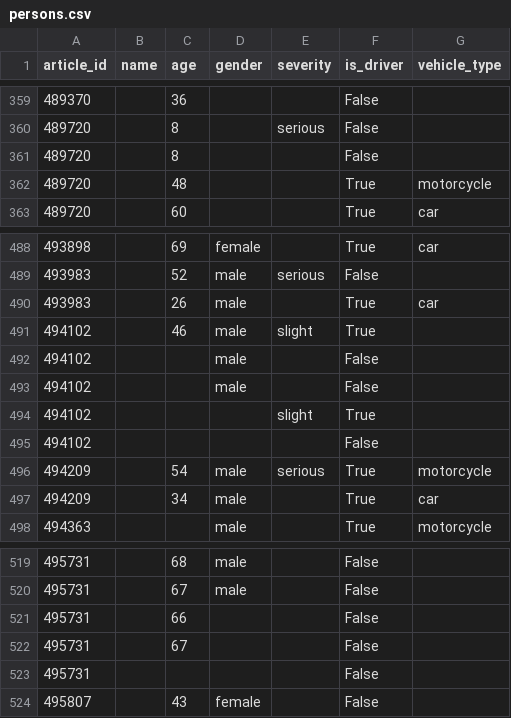
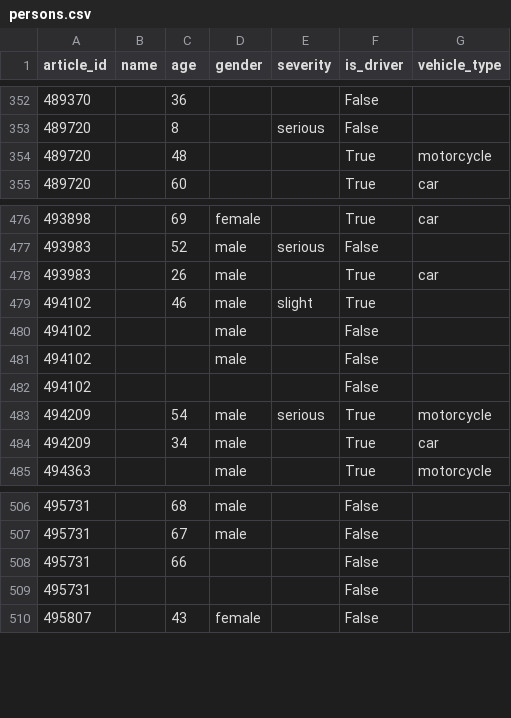
Before and after one commit to Alan-Grech295/ics5110-news-analysis, a CSV file: data/intermediate/persons.csv, drawn as a sheet; only a part is shown, gaps mark what is left out; the diff covers the shown part only.

```diff
--- a/data/intermediate/persons.csv
+++ b/data/intermediate/persons.csv
@@ -360,3 +353,2 @@ article_id,name,age,gender,severity,is_driver,vehicle_type
 489720,,8,,serious,False,
-489720,,8,,,False,
 489720,,48,,,True,motorcycle
@@ -493,3 +481,2 @@ article_id,name,age,gender,severity,is_driver,vehicle_type
 494102,,,male,,False,
-494102,,,,slight,True,
 494102,,,,,False,
@@ -521,3 +508,2 @@ article_id,name,age,gender,severity,is_driver,vehicle_type
 495731,,66,,,False,
-495731,,67,,,False,
 495731,,,,,False,
```
Also changed, not shown: 11 removed rows and 4 edited cells elsewhere in this file, 2 other files.
